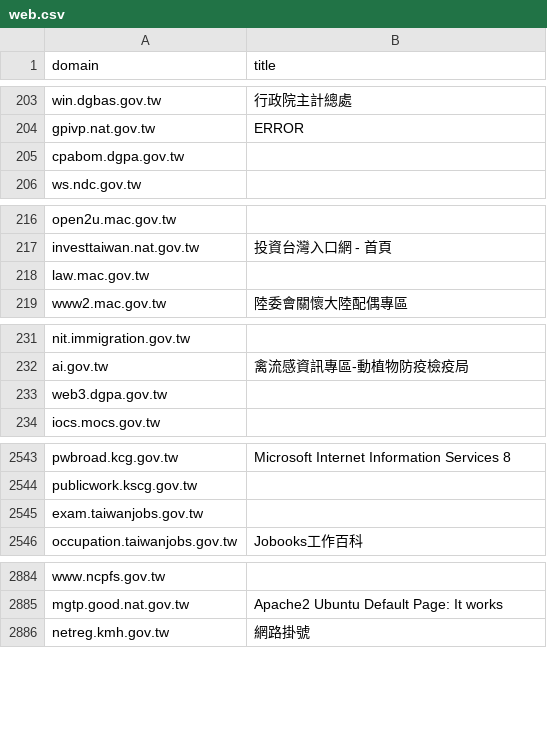
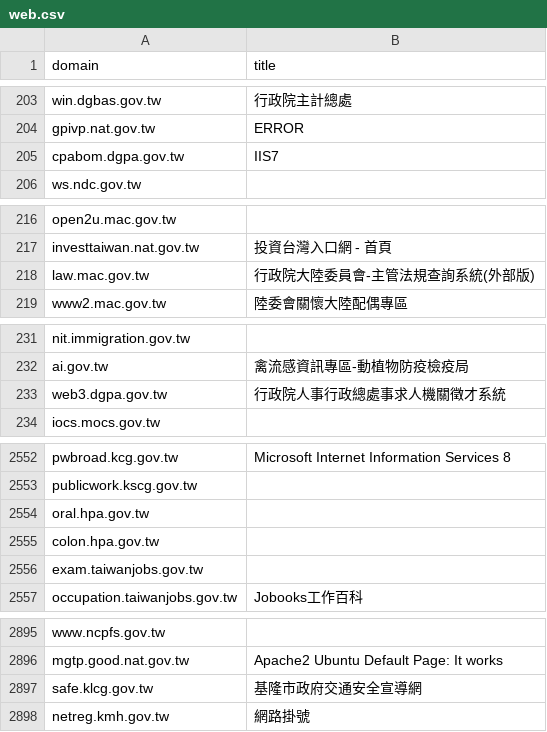
Before and after one commit to ronnywang/gov-crawler, a CSV file: web.csv, drawn as a sheet; only a part is shown, gaps mark what is left out; the diff covers the shown part only.

```diff
--- a/web.csv
+++ b/web.csv
@@ -204,3 +204,3 @@ win.dgbas.gov.tw,行政院主計總處
 gpivp.nat.gov.tw,ERROR
-cpabom.dgpa.gov.tw,
+cpabom.dgpa.gov.tw,IIS7
 ws.ndc.gov.tw,
@@ -217,3 +217,3 @@ open2u.mac.gov.tw,
 investtaiwan.nat.gov.tw,"投資台灣入口網 - 首頁"
-law.mac.gov.tw,
+law.mac.gov.tw,行政院大陸委員會-主管法規查詢系統(外部版)
 www2.mac.gov.tw,陸委會關懷大陸配偶專區
@@ -232,3 +232,3 @@ nit.immigration.gov.tw,
 ai.gov.tw,禽流感資訊專區-動植物防疫檢疫局
-web3.dgpa.gov.tw,
+web3.dgpa.gov.tw,行政院人事行政總處事求人機關徵才系統
 iocs.mocs.gov.tw,
@@ -2548,2 +2557,4 @@ pwbroad.kcg.gov.tw,"Microsoft Internet Information Services 8"
 publicwork.kscg.gov.tw,
+oral.hpa.gov.tw,
+colon.hpa.gov.tw,
 exam.taiwanjobs.gov.tw,
@@ -2889,2 +2900,3 @@ www.ncpfs.gov.tw,
 mgtp.good.nat.gov.tw,"Apache2 Ubuntu Default Page: It works"
+safe.klcg.gov.tw,基隆市政府交通安全宣導網
 netreg.kmh.gov.tw,網路掛號
```
Also changed, not shown: 9 added rows, 1 moved row and 13 edited cells elsewhere in this file.
